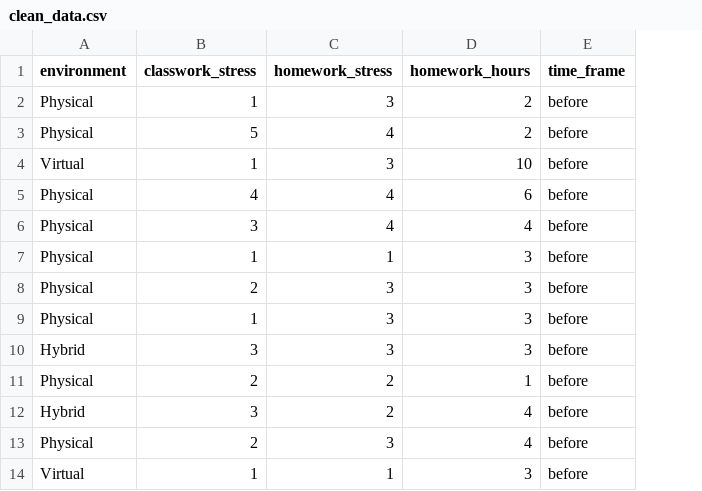
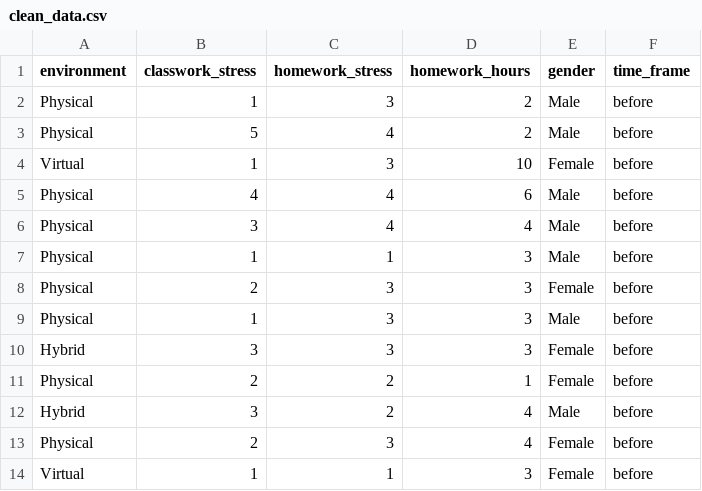
Before and after one commit to DanWang725/EducationStress, a CSV file: docs/clean_data.csv, drawn as a sheet; only a part is shown; the diff names each change by its address in the sheet, - before the commit and + after, or states it on an @@ line.

```diff
--- a/docs/clean_data.csv
+++ b/docs/clean_data.csv
+column E (gender), rows 2-14: Male | Male | Female | Male | Male | Male | Female | Male | Female | Female | Male | Female | Female
```
Also changed, not shown: 18 other files.
